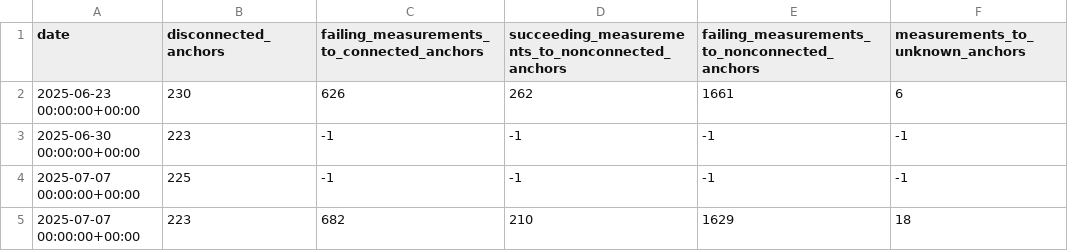
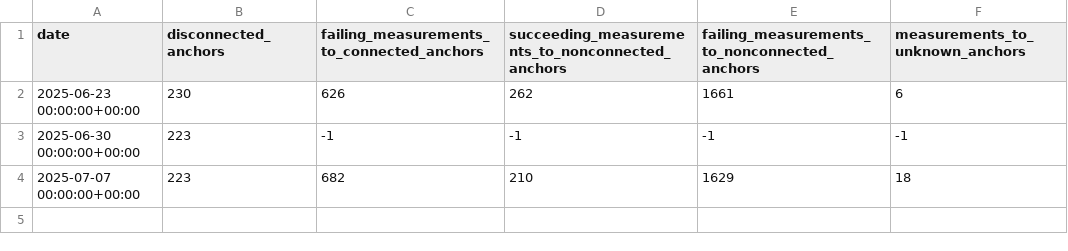
Before and after one commit to InternetHealthReport/ripe-atlas-data-quality-akuma, a CSV file: stats/anchor-measurements.csv, drawn as a sheet.

Commit message:
Remove duplicate entries caused by manual rerun

```diff
--- a/stats/anchor-measurements.csv
+++ b/stats/anchor-measurements.csv
@@ -3,3 +3,2 @@ date,disconnected_anchors,failing_measurements_to_connected_anchors,succeeding_m
 2025-06-30 00:00:00+00:00,223,-1,-1,-1,-1
-2025-07-07 00:00:00+00:00,225,-1,-1,-1,-1
 2025-07-07 00:00:00+00:00,223,682,210,1629,18
```
Also changed, not shown: 1 other file.
